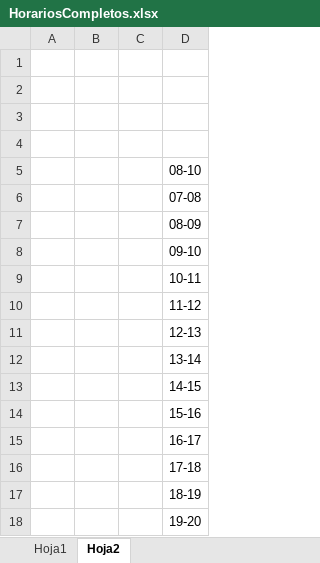
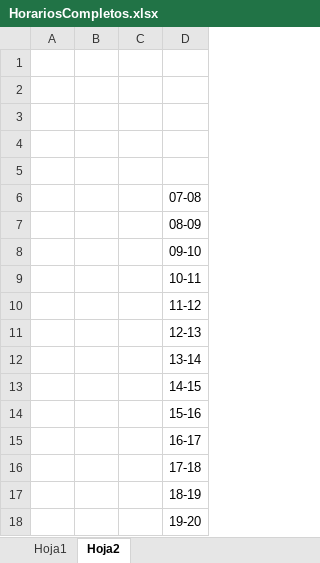
Before and after one commit to EDanielVallejoL/Integrador-Horarios, an Excel workbook: public/archivos/HorariosCompletos.xlsx, sheet Hoja2, drawn as a sheet; values as stored, in another font and other column widths than the file's, no borders; the diff names each change by its address in the sheet, - before the commit and + after, or states it on an @@ line.

```diff
--- a/public/archivos/HorariosCompletos.xlsx (sheet Hoja2)
+++ b/public/archivos/HorariosCompletos.xlsx (sheet Hoja2)
-D5: 08-10
+D5: (empty)
```
Also changed, not shown: sheet Hoja1, public/archivos/MPN.xlsx.
